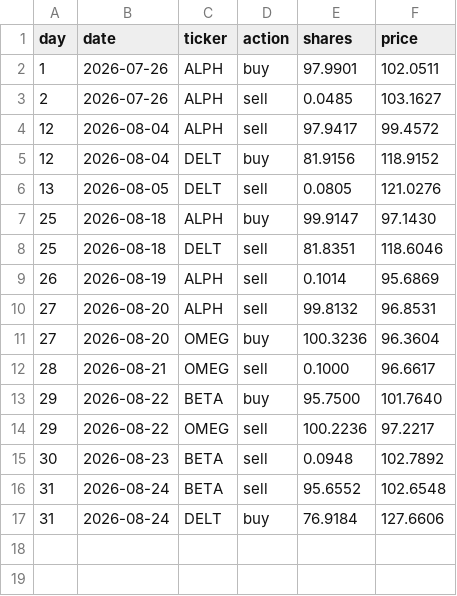
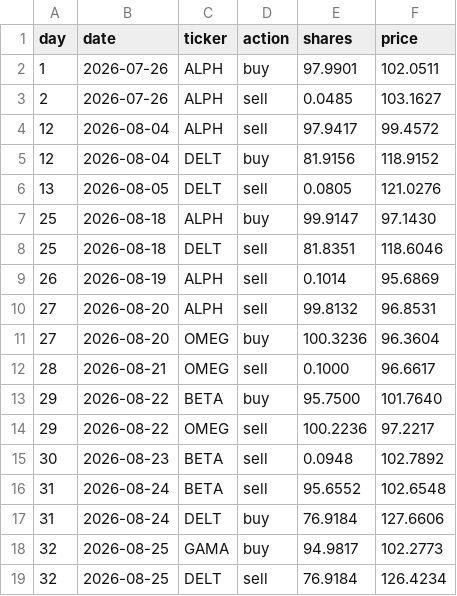
Before and after one commit to thebeardedmild/hello-world, a CSV file: finance fun/data/ledger/momentum.csv, drawn as a sheet.

```diff
--- a/finance fun/data/ledger/momentum.csv
+++ b/finance fun/data/ledger/momentum.csv
@@ -17 +17,3 @@ day,date,ticker,action,shares,price
 31,2026-08-24,DELT,buy,76.9184,127.6606
+32,2026-08-25,GAMA,buy,94.9817,102.2773
+32,2026-08-25,DELT,sell,76.9184,126.4234
```
Also changed, not shown: finance fun/data/ledger/equal_weight_rebalancer.csv, finance fun/data/ledger/random_walker.csv, 7 other files.
